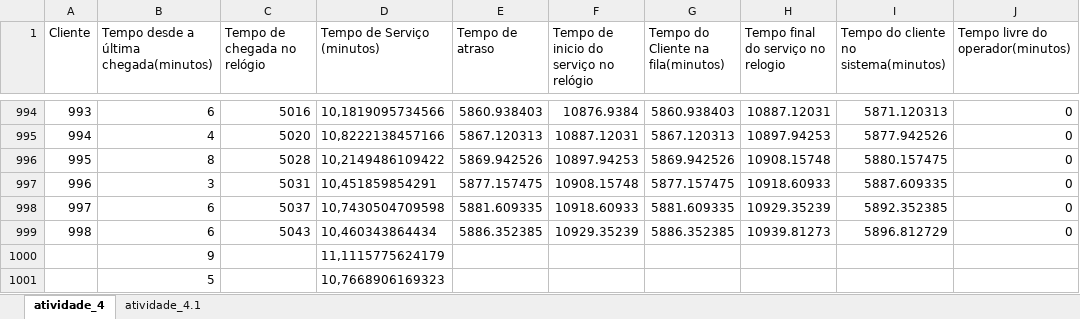
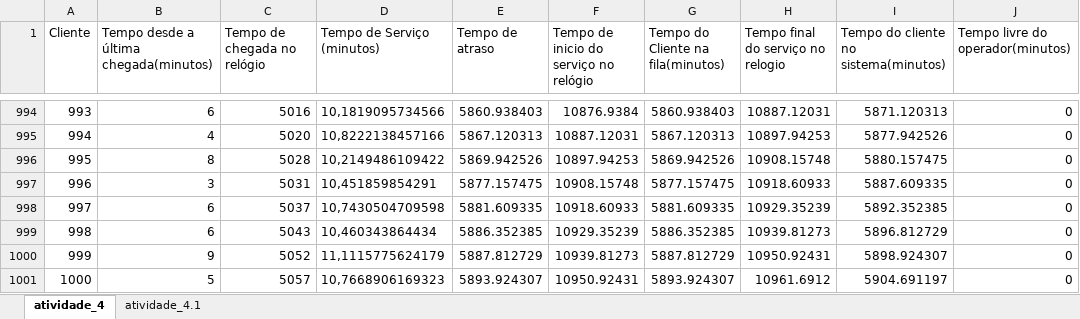
Before and after one commit to raisantos/simulacao-de-sistemas, an Excel workbook: poisson_to_triangular.xlsm, sheet atividade_4, drawn as a sheet; only a part is shown, gaps mark what is left out; values as stored, in another font and other column widths than the file's, no borders; removed rows and columns are numbered as before the commit, all else as after; the diff names each change by its address in the sheet, - before the commit and + after, or states it on an @@ line.

```diff
--- a/poisson_to_triangular.xlsm (sheet atividade_4)
+++ b/poisson_to_triangular.xlsm (sheet atividade_4)
-row 1000:  | 9 |  | 11,1115775624179
-row 1001:  | 5 |  | 10,7668906169323
+row 1000: 999 | 9 | 5052 | 11,1115775624179 | 5887.812729 | 10939.81273 | 5887.812729 | 10950.92431 | 5898.924307 | 0
+row 1001: 1000 | 5 | 5057 | 10,7668906169323 | 5893.924307 | 10950.92431 | 5893.924307 | 10961.6912 | 5904.691197 | 0
```
Also changed, not shown: sheet atividade_4.1, exponencial_to_normal.xlsm, normal_to_exponencial.xlsm, 12 other files.
